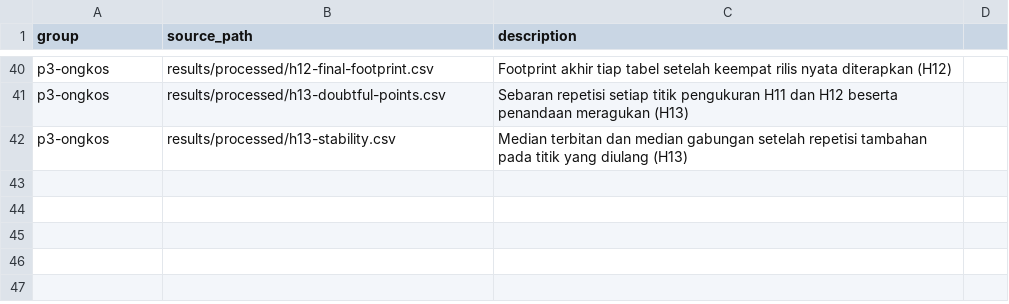
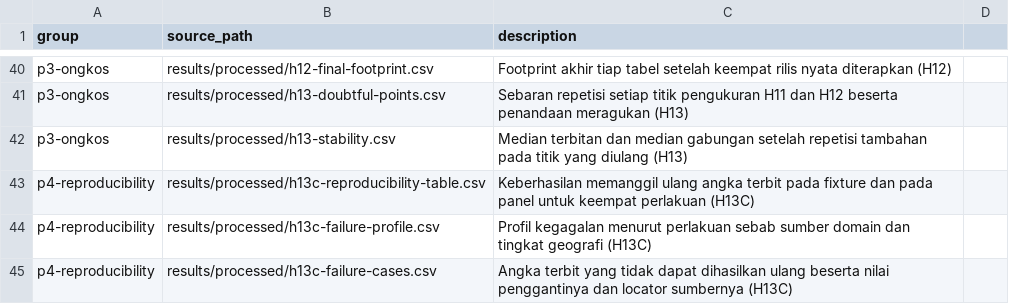
Before and after one commit to Data-Systems-and-Intelligent-Computing/DSIC-SDG, a CSV file: config/article/bundle_tables.csv, drawn as a sheet; only a part is shown, gaps mark what is left out; the diff names each change by its address in the sheet, - before the commit and + after, or states it on an @@ line.

```diff
--- a/config/article/bundle_tables.csv
+++ b/config/article/bundle_tables.csv
+row 43: p4-reproducibility | results/processed/h13c-reproducibility-table.csv | Keberhasilan memanggil ulang angka terbit pada fixture dan pada panel untuk keempat perlakuan (H13C)
+row 44: p4-reproducibility | results/processed/h13c-failure-profile.csv | Profil kegagalan menurut perlakuan sebab sumber domain dan tingkat geografi (H13C)
+row 45: p4-reproducibility | results/processed/h13c-failure-cases.csv | Angka terbit yang tidak dapat dihasilkan ulang beserta nilai penggantinya dan locator sumbernya (H13C)
```
Also changed, not shown: papers/vintage_reconciliation/data/angka-kunci.csv, 20 other files.
